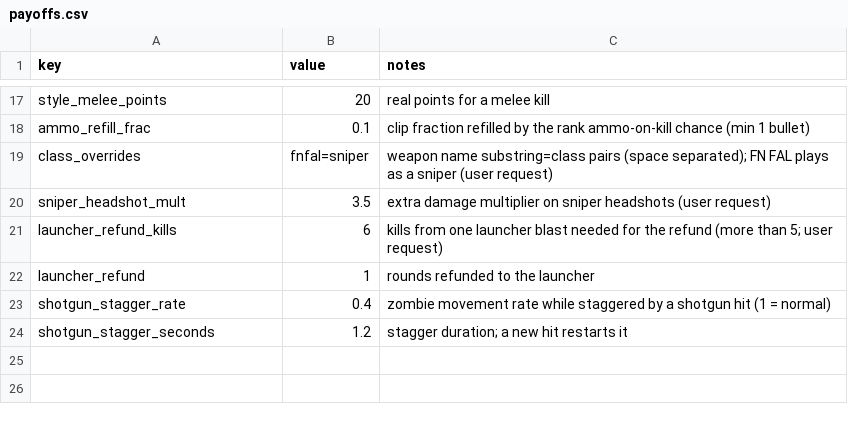
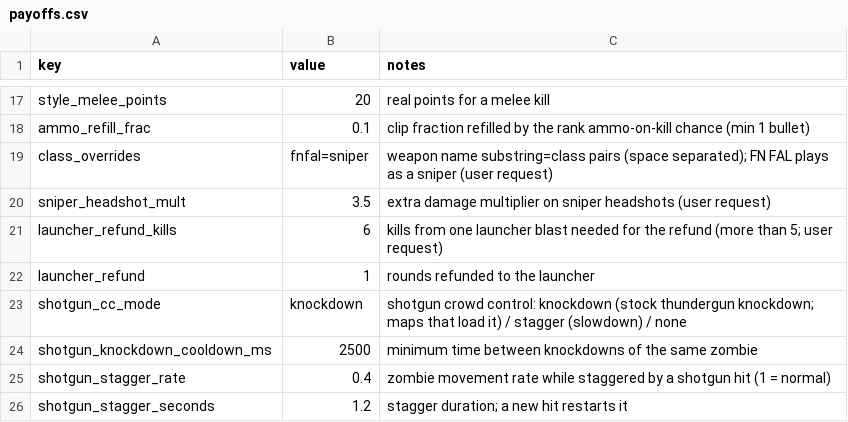
Before and after one commit to drwienerful/bo1-style-zombies, a CSV file: data/balance/payoffs.csv, drawn as a sheet; only a part is shown, gaps mark what is left out.

```diff
--- a/data/balance/payoffs.csv
+++ b/data/balance/payoffs.csv
@@ -22,2 +22,4 @@ launcher_refund_kills,6,kills from one launcher blast needed for the refund (mor
 launcher_refund,1,rounds refunded to the launcher
+shotgun_cc_mode,knockdown,shotgun crowd control: knockdown (stock thundergun knockdown; maps that load it) / stagger (slowdown) / none
+shotgun_knockdown_cooldown_ms,2500,minimum time between knockdowns of the same zombie
 shotgun_stagger_rate,0.4,zombie movement rate while staggered by a shotgun hit (1 = normal)
```
Also changed, not shown: 4 other files.
